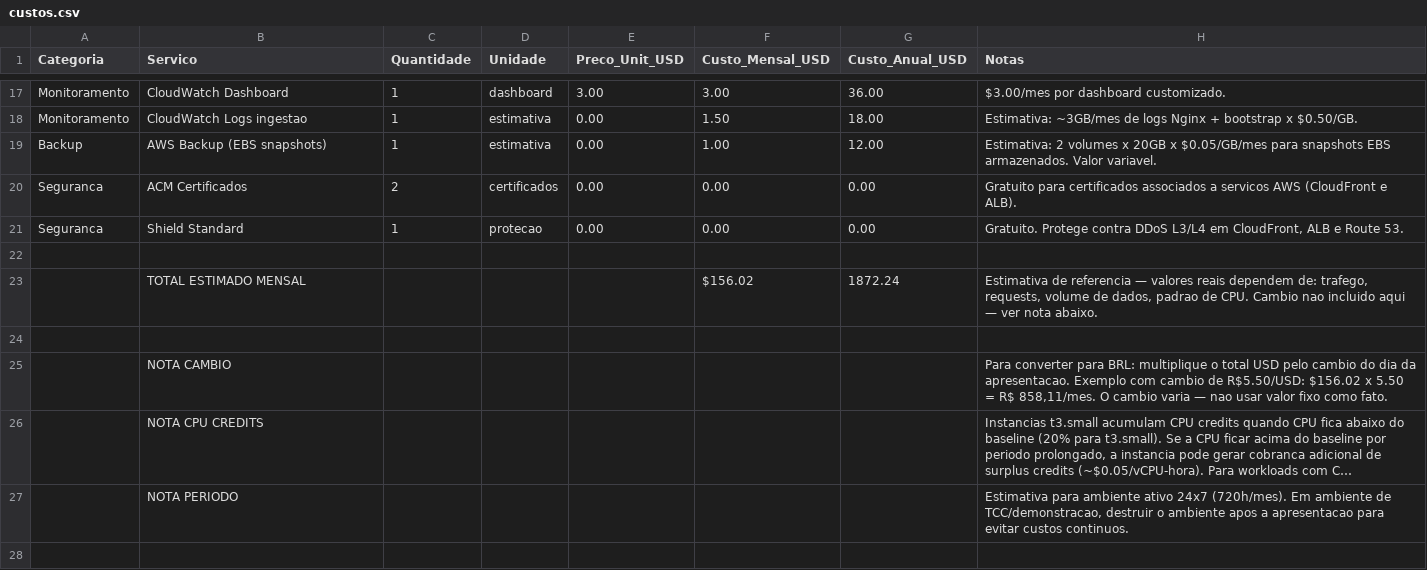
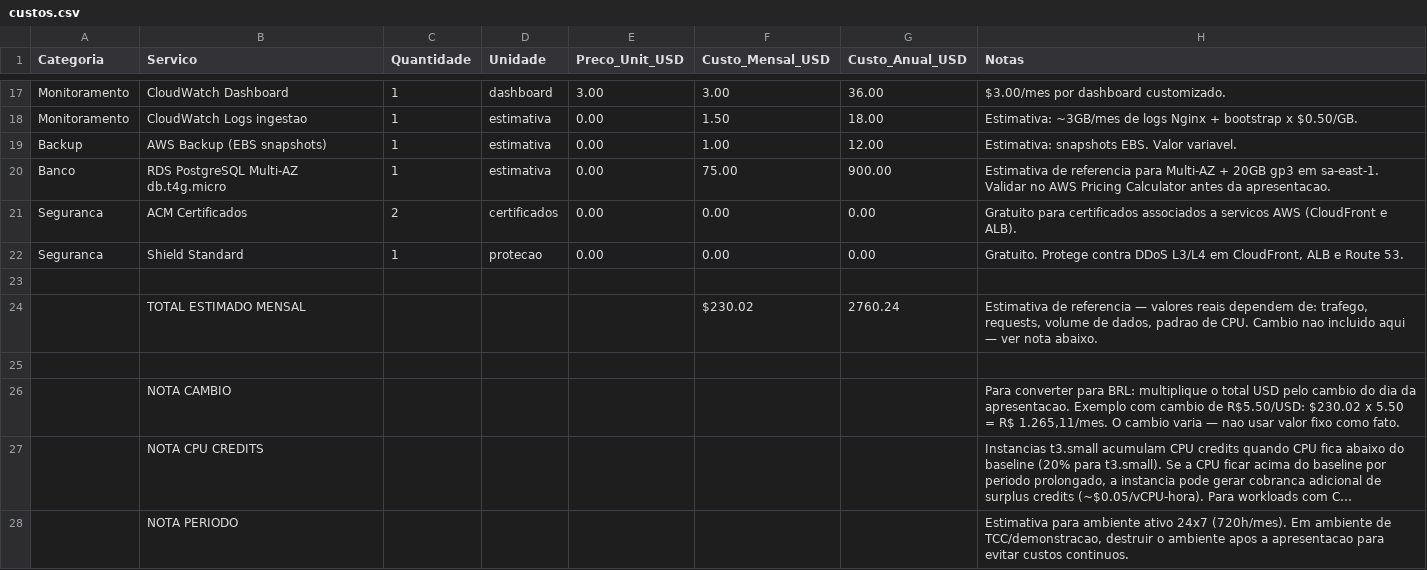
Before and after one commit to EusouMichael/TCC_Tech, a CSV file: 03-custos/custos.csv, drawn as a sheet; only a part is shown, gaps mark what is left out; long unchanged cells end in …; addresses are those after the commit; the diff names each change by its address in the sheet, - before the commit and + after, or states it on an @@ line.

Commit message:
docs: include RDS in cost estimate

```diff
--- a/03-custos/custos.csv
+++ b/03-custos/custos.csv
-H19 (Notas): Estimativa: 2 volumes x 20GB x $0.05/GB/mes para snapshots EBS armazenados. Valor variavel.
+H19 (Notas): Estimativa: snapshots EBS. Valor variavel.
+row 20: Banco | RDS PostgreSQL Multi-AZ db.t4g.micro | 1 | estimativa | 0.00 | 75.00 | 900.00 | Estimativa de referencia para Multi-AZ + 20GB gp3 em sa-east-1. Validar no AWS Pricing Calculator antes da apresentacao.
-F24 (Custo_Mensal_USD): $156.02
+F24 (Custo_Mensal_USD): $230.02
-G24 (Custo_Anual_USD): 1872.24
+G24 (Custo_Anual_USD): 2760.24
-H26 (Notas): …de R$5.50/USD: $156.02 x 5.50 = R$ 858,11/mes. O cambio…
+H26 (Notas): …de R$5.50/USD: $230.02 x 5.50 = R$ 1.265,11/mes. O cambio…
```
